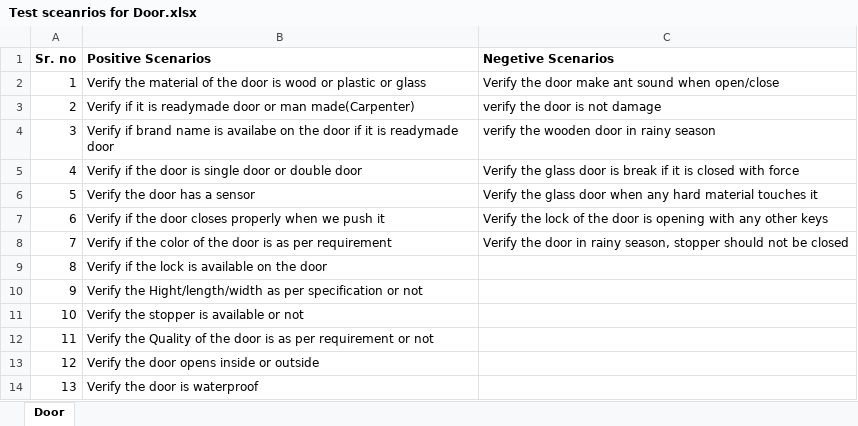
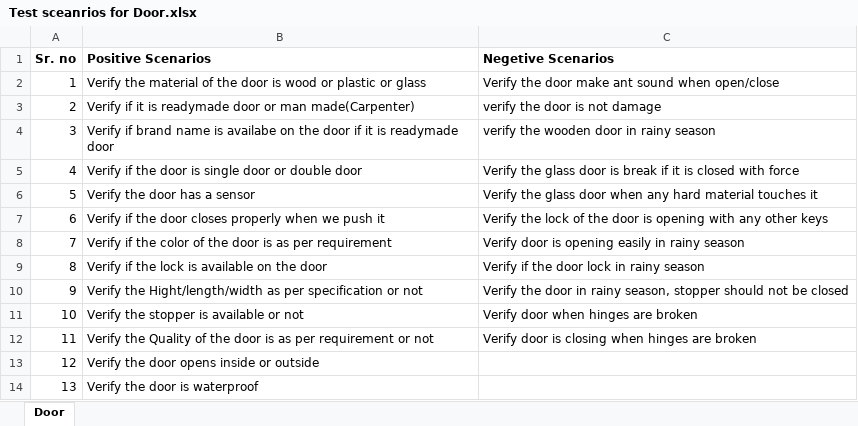
Before and after one commit to bhakti1916/Test-Scenario, an Excel workbook: Test sceanrios for Door.xlsx, sheet Door, drawn as a sheet; only a part is shown; values as stored, in another font and other column widths than the file's, no borders; the diff names each change by its address in the sheet, - before the commit and + after, or states it on an @@ line.

Commit message:
Test Scenaerio

```diff
--- a/Test sceanrios for Door.xlsx (sheet Door)
+++ b/Test sceanrios for Door.xlsx (sheet Door)
-C8 (Negetive Scenarios): Verify the door in rainy season, stopper should not be closed
+C8 (Negetive Scenarios): Verify door is opening easily in rainy season
-C9 (Negetive Scenarios): (empty)
+C9 (Negetive Scenarios): Verify if the door lock in rainy season
-C10 (Negetive Scenarios): (empty)
+C10 (Negetive Scenarios): Verify the door in rainy season, stopper should not be closed
-C11 (Negetive Scenarios): (empty)
+C11 (Negetive Scenarios): Verify door when hinges are broken
-C12 (Negetive Scenarios): (empty)
+C12 (Negetive Scenarios): Verify door is closing when hinges are broken
```
